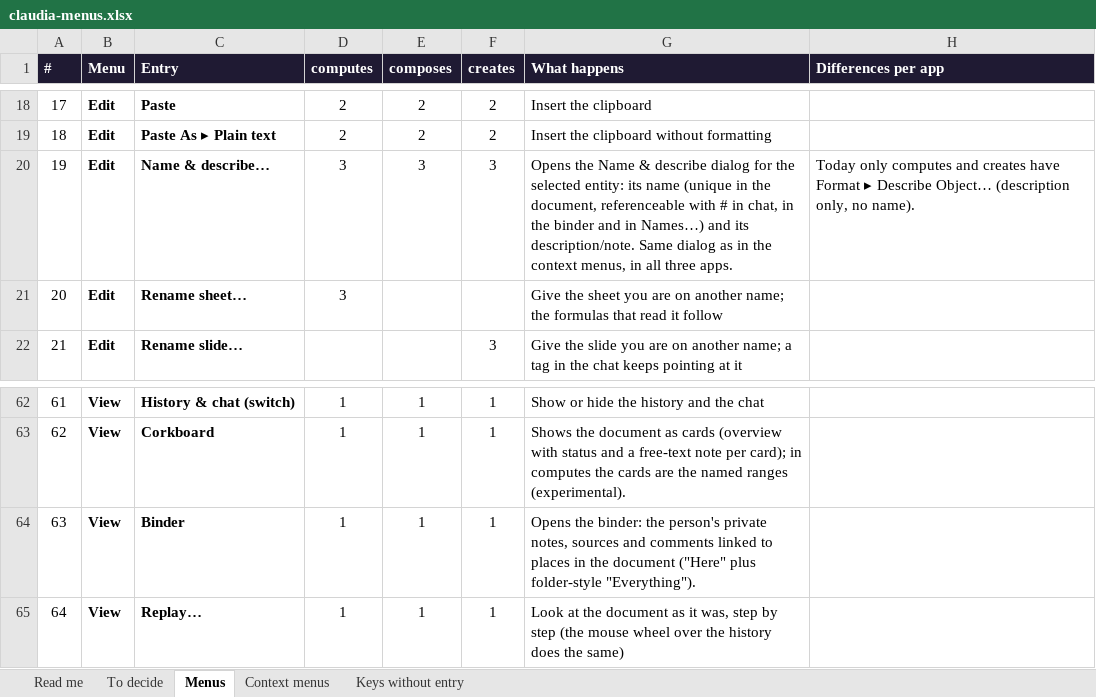
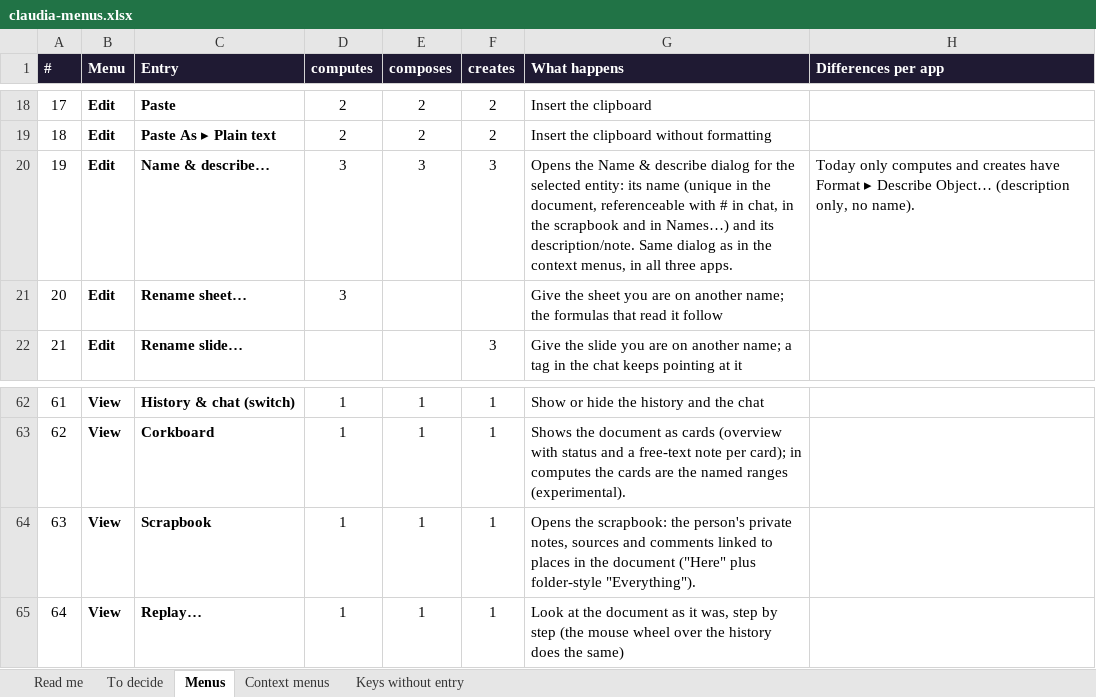
Before and after one commit to claudiaoffice/claudia, an Excel workbook: claudiaoffice-log/notes/claudia-menus.xlsx, sheet Menus, drawn as a sheet; only a part is shown, gaps mark what is left out; values as stored, in another font and other column widths than the file's, no borders; conditional formats not drawn; the diff names each change by its address in the sheet, - before the commit and + after, or states it on an @@ line.

```diff
--- a/claudiaoffice-log/notes/claudia-menus.xlsx (sheet Menus)
+++ b/claudiaoffice-log/notes/claudia-menus.xlsx (sheet Menus)
-G20 (What happens): …in the binder and in…
+G20 (What happens): …in the scrapbook and in…
-C64 (Entry): Binder
+C64 (Entry): Scrapbook
-G64 (What happens): Opens the binder: the person's…
+G64 (What happens): Opens the scrapbook: the person's…
```
Also changed, not shown: sheet To decide, sheet Context menus, 30 other files.
